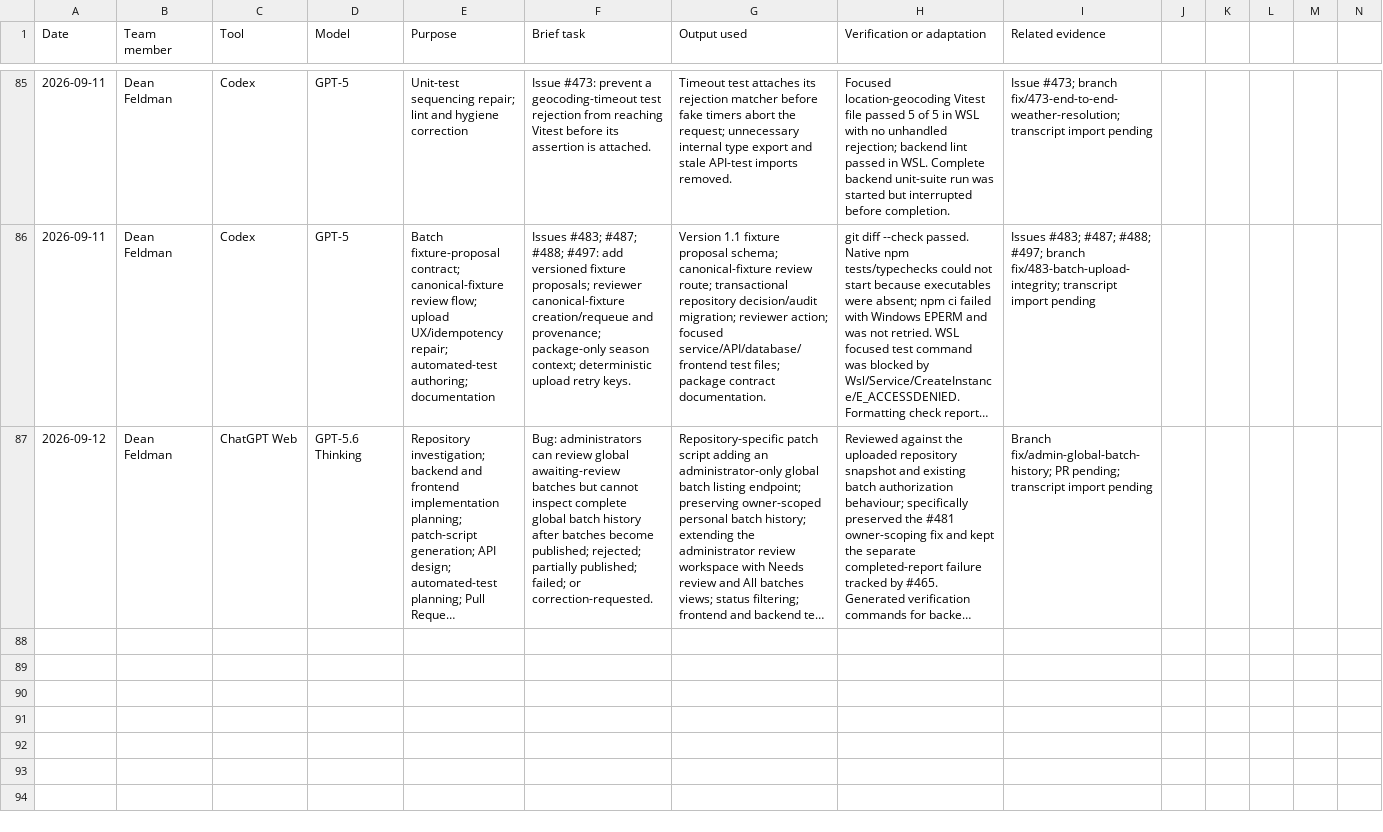
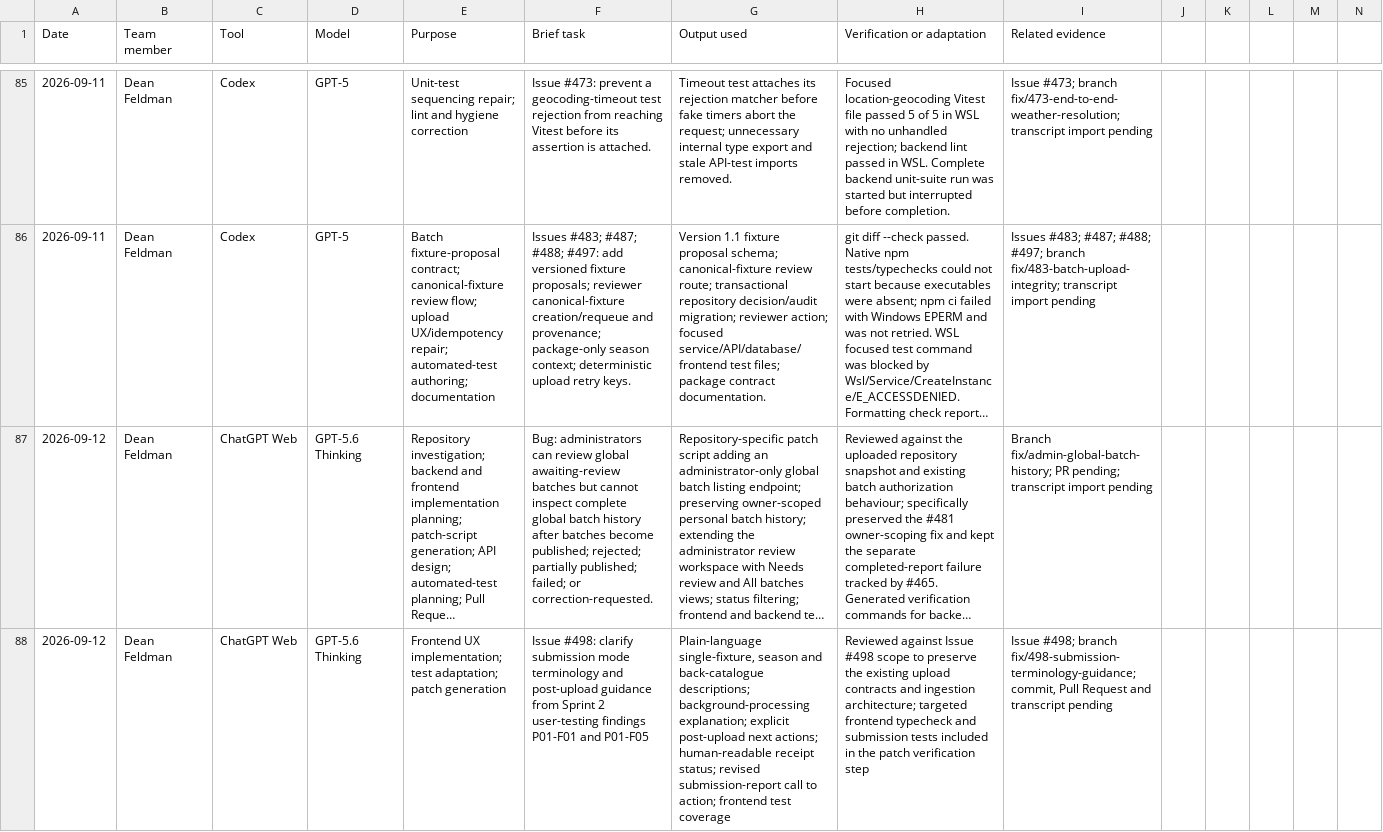
Before and after one commit to NadavSundy/Sport-Analytics-Tool, a CSV file: evidence/ai/registers/dean-feldman.csv, drawn as a sheet; only a part is shown, gaps mark what is left out; long unchanged cells end in …; rows hold the shown columns only; the diff names each change by its address in the sheet, - before the commit and + after, or states it on an @@ line.

```diff
--- a/evidence/ai/registers/dean-feldman.csv
+++ b/evidence/ai/registers/dean-feldman.csv
+row 88: 2026-09-12 | Dean Feldman | ChatGPT Web | GPT-5.6 Thinking | Frontend UX implementation; test adaptation; patch generation | Issue #498: clarify submission mode terminology and post-upload guidance from Sprint 2 user-testing findings P01-F01 and P01-F05 | Plain-language single-fixture, season and back-catalogue descriptions; background-processing explanation; explicit post-upload next actions; human-readable receipt status; revised submission-report call to action; frontend test coverage | Reviewed against Issue #498 scope to preserve the existing upload contracts and ingestion architecture; targeted frontend typecheck and submission tests included in the patch verification step | Issue #498; branch fix/498-submission-terminology-guidance; commit, Pull Request and transcript pending
```
Also changed, not shown: 4 other files.
